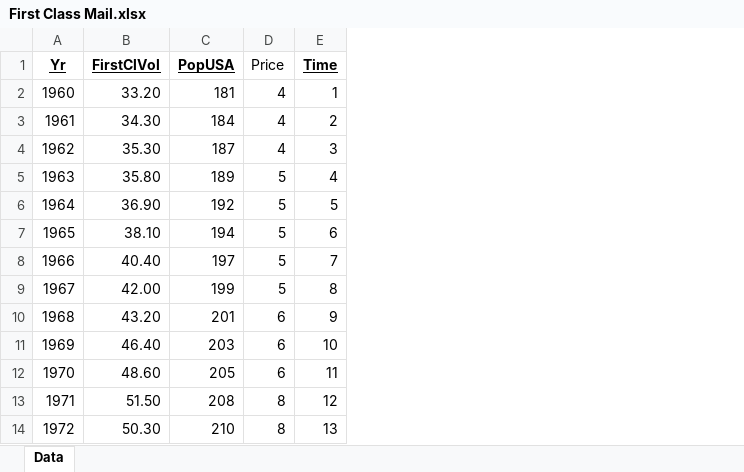
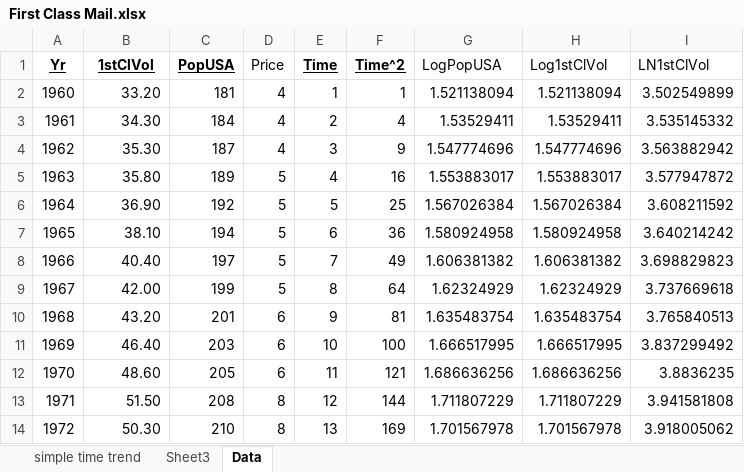
Before and after one commit to JoshuaEubanksUCF/ECO6416, an Excel workbook: Data/First Class Mail.xlsx, sheet Data, drawn as a sheet; only a part is shown; values as stored, in another font and other column widths than the file's, no borders; charts and pictures not drawn; the diff names each change by its address in the sheet, - before the commit and + after, or states it on an @@ line.

```diff
--- a/Data/First Class Mail.xlsx (sheet Data)
+++ b/Data/First Class Mail.xlsx (sheet Data)
+sheet tab: simple time trend
+sheet tab: Sheet3
+column F (Time^2), rows 2-14: 1 | 4 | 9 | 16 | 25 | 36 | 49 | 64 | 81 | 100 | 121 | 144 | 169
+column G (LogPopUSA), rows 2-14: 1.521138094 | 1.53529411 | 1.547774696 | 1.553883017 | 1.567026384 | 1.580924958 | 1.606381382 | 1.62324929 | 1.635483754 | 1.666517995 | 1.686636256 | 1.711807229 | 1.701567978
+column H (Log1stClVol), rows 2-14: 1.521138094 | 1.53529411 | 1.547774696 | 1.553883017 | 1.567026384 | 1.580924958 | 1.606381382 | 1.62324929 | 1.635483754 | 1.666517995 | 1.686636256 | 1.711807229 | 1.701567978
+column I (LN1stClVol), rows 2-14: 3.502549899 | 3.535145332 | 3.563882942 | 3.577947872 | 3.608211592 | 3.640214242 | 3.698829823 | 3.737669618 | 3.765840513 | 3.837299492 | 3.8836235 | 3.941581808 | 3.918005062
-B1: FirstClVol
+B1: 1stClVol
```
Also changed, not shown: charts or pictures, 12 other files.
